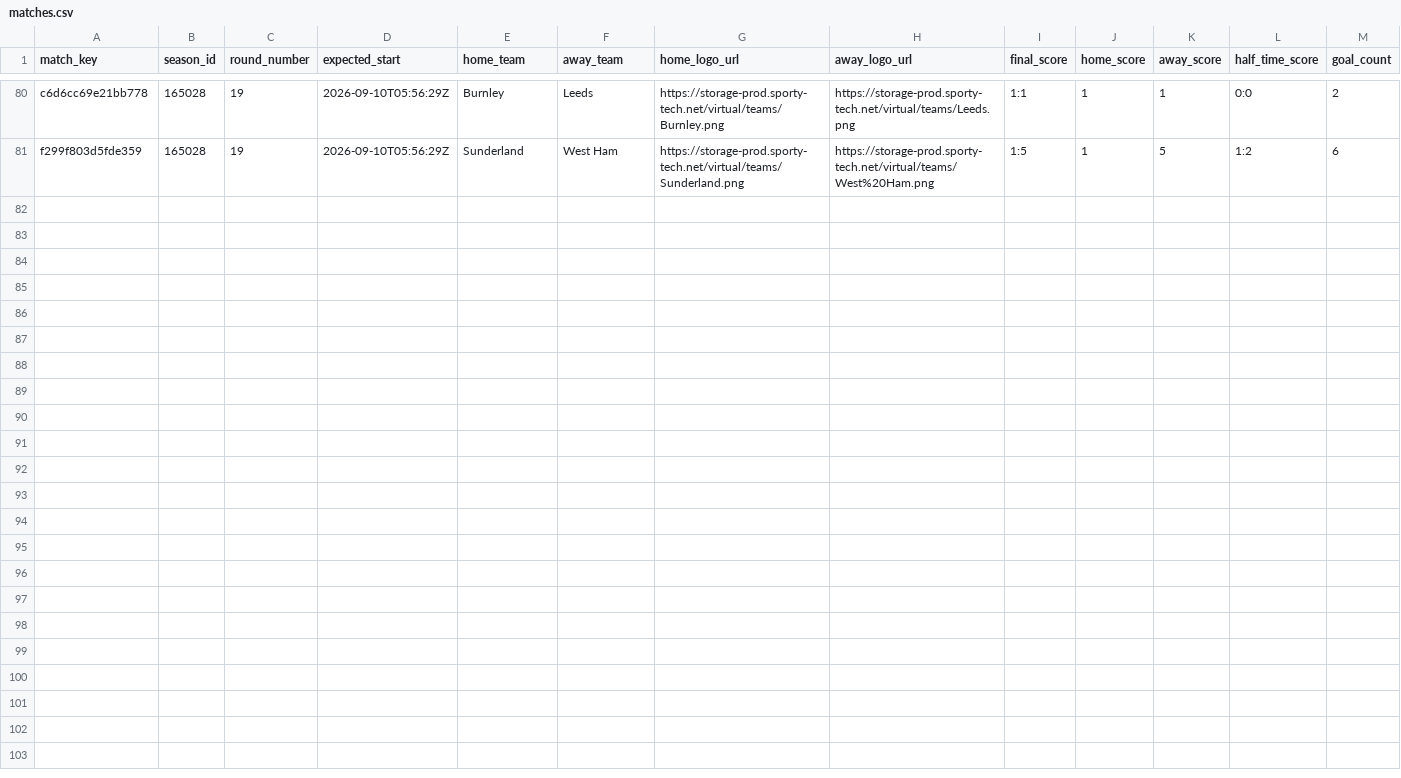
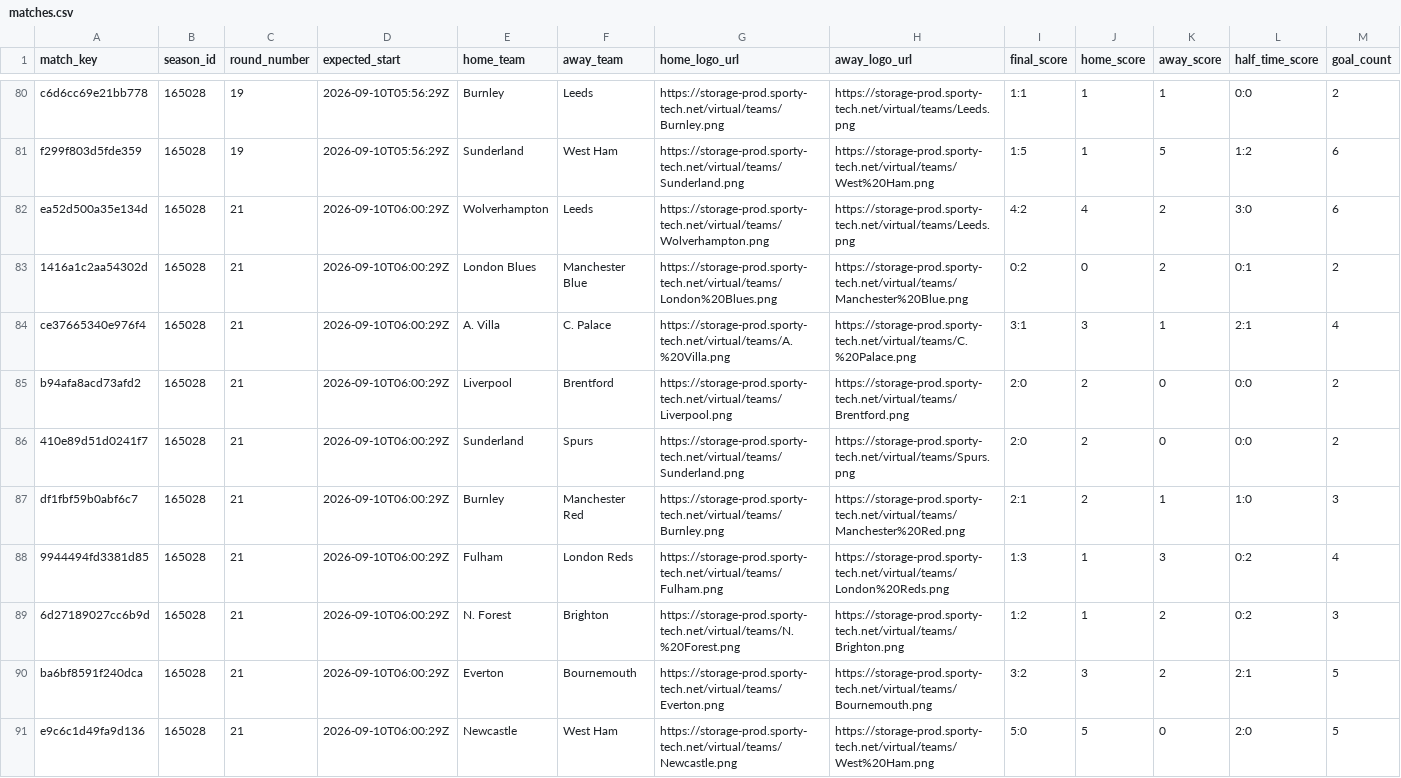
Before and after one commit to michaeldiary77-sys/virtual-leagues-collector, a CSV file: data/8035_english-league/matches.csv, drawn as a sheet; only a part is shown, gaps mark what is left out; rows hold the shown columns only; the diff names each change by its address in the sheet, - before the commit and + after, or states it on an @@ line.

```diff
--- a/data/8035_english-league/matches.csv
+++ b/data/8035_english-league/matches.csv
+row 82: ea52d500a35e134d | 165028 | 21 | 2026-09-10T06:00:29Z | Wolverhampton | Leeds | https://storage-prod.sporty-tech.net/virtual/teams/Wolverhampton.png | https://storage-prod.sporty-tech.net/virtual/teams/Leeds.png | 4:2 | 4 | 2 | 3:0 | 6
+row 83: 1416a1c2aa54302d | 165028 | 21 | 2026-09-10T06:00:29Z | London Blues | Manchester Blue | https://storage-prod.sporty-tech.net/virtual/teams/London%20Blues.png | https://storage-prod.sporty-tech.net/virtual/teams/Manchester%20Blue.png | 0:2 | 0 | 2 | 0:1 | 2
+row 84: ce37665340e976f4 | 165028 | 21 | 2026-09-10T06:00:29Z | A. Villa | C. Palace | https://storage-prod.sporty-tech.net/virtual/teams/A.%20Villa.png | https://storage-prod.sporty-tech.net/virtual/teams/C.%20Palace.png | 3:1 | 3 | 1 | 2:1 | 4
+row 85: b94afa8acd73afd2 | 165028 | 21 | 2026-09-10T06:00:29Z | Liverpool | Brentford | https://storage-prod.sporty-tech.net/virtual/teams/Liverpool.png | https://storage-prod.sporty-tech.net/virtual/teams/Brentford.png | 2:0 | 2 | 0 | 0:0 | 2
+row 86: 410e89d51d0241f7 | 165028 | 21 | 2026-09-10T06:00:29Z | Sunderland | Spurs | https://storage-prod.sporty-tech.net/virtual/teams/Sunderland.png | https://storage-prod.sporty-tech.net/virtual/teams/Spurs.png | 2:0 | 2 | 0 | 0:0 | 2
+row 87: df1fbf59b0abf6c7 | 165028 | 21 | 2026-09-10T06:00:29Z | Burnley | Manchester Red | https://storage-prod.sporty-tech.net/virtual/teams/Burnley.png | https://storage-prod.sporty-tech.net/virtual/teams/Manchester%20Red.png | 2:1 | 2 | 1 | 1:0 | 3
+row 88: 9944494fd3381d85 | 165028 | 21 | 2026-09-10T06:00:29Z | Fulham | London Reds | https://storage-prod.sporty-tech.net/virtual/teams/Fulham.png | https://storage-prod.sporty-tech.net/virtual/teams/London%20Reds.png | 1:3 | 1 | 3 | 0:2 | 4
+row 89: 6d27189027cc6b9d | 165028 | 21 | 2026-09-10T06:00:29Z | N. Forest | Brighton | https://storage-prod.sporty-tech.net/virtual/teams/N.%20Forest.png | https://storage-prod.sporty-tech.net/virtual/teams/Brighton.png | 1:2 | 1 | 2 | 0:2 | 3
+row 90: ba6bf8591f240dca | 165028 | 21 | 2026-09-10T06:00:29Z | Everton | Bournemouth | https://storage-prod.sporty-tech.net/virtual/teams/Everton.png | https://storage-prod.sporty-tech.net/virtual/teams/Bournemouth.png | 3:2 | 3 | 2 | 2:1 | 5
+row 91: e9c6c1d49fa9d136 | 165028 | 21 | 2026-09-10T06:00:29Z | Newcastle | West Ham | https://storage-prod.sporty-tech.net/virtual/teams/Newcastle.png | https://storage-prod.sporty-tech.net/virtual/teams/West%20Ham.png | 5:0 | 5 | 0 | 2:0 | 5
```
Also changed, not shown: data/8036_italian-league/matches.csv, data/8056_champions-league/matches.csv, 39 other files.
